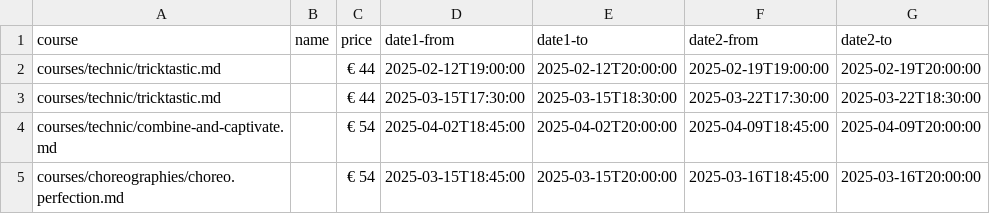
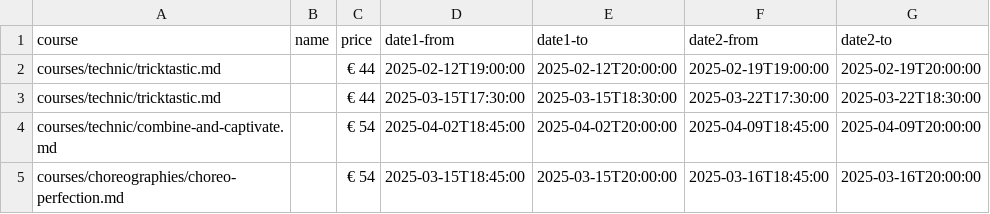
Before and after one commit to ivypoledance/ivypoledance.github.io, a CSV file: coursedates.csv, drawn as a sheet.

Commit message:
Update coursedates.csv

```diff
--- a/coursedates.csv
+++ b/coursedates.csv
@@ -4,2 +4,2 @@ courses/technic/tricktastic.md,,€ 44,2025-03-15T17:30:00,2025-03-15T18:30:00,2
 courses/technic/combine-and-captivate.md,,€ 54,2025-04-02T18:45:00,2025-04-02T20:00:00,2025-04-09T18:45:00,2025-04-09T20:00:00
-courses/choreographies/choreo.perfection.md,,€ 54,2025-03-15T18:45:00,2025-03-15T20:00:00,2025-03-16T18:45:00,2025-03-16T20:00:00
+courses/choreographies/choreo-perfection.md,,€ 54,2025-03-15T18:45:00,2025-03-15T20:00:00,2025-03-16T18:45:00,2025-03-16T20:00:00
```
